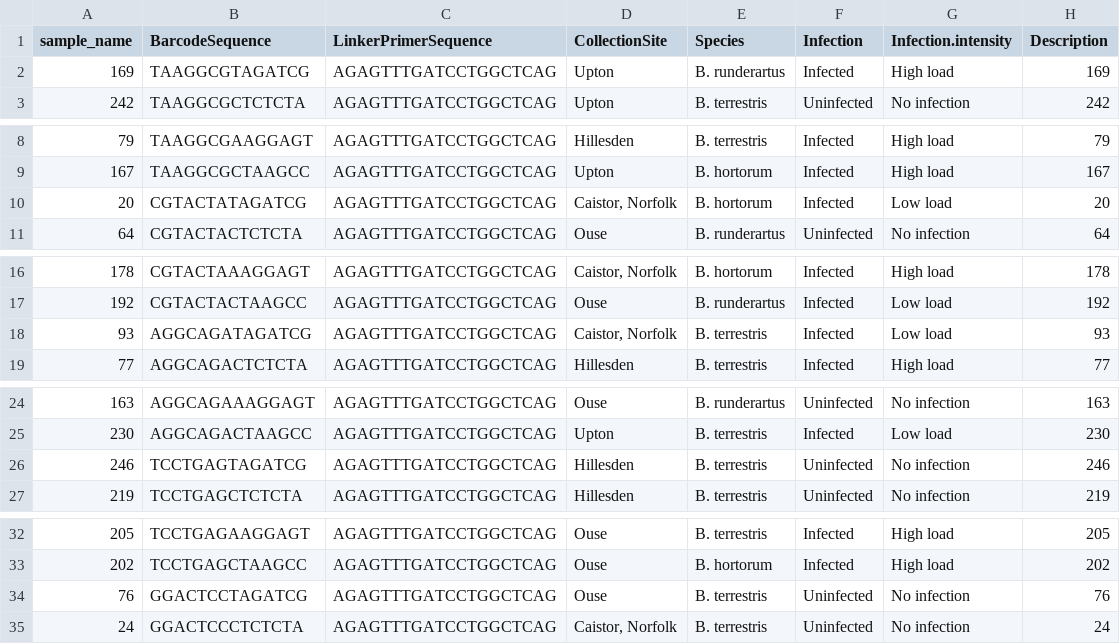
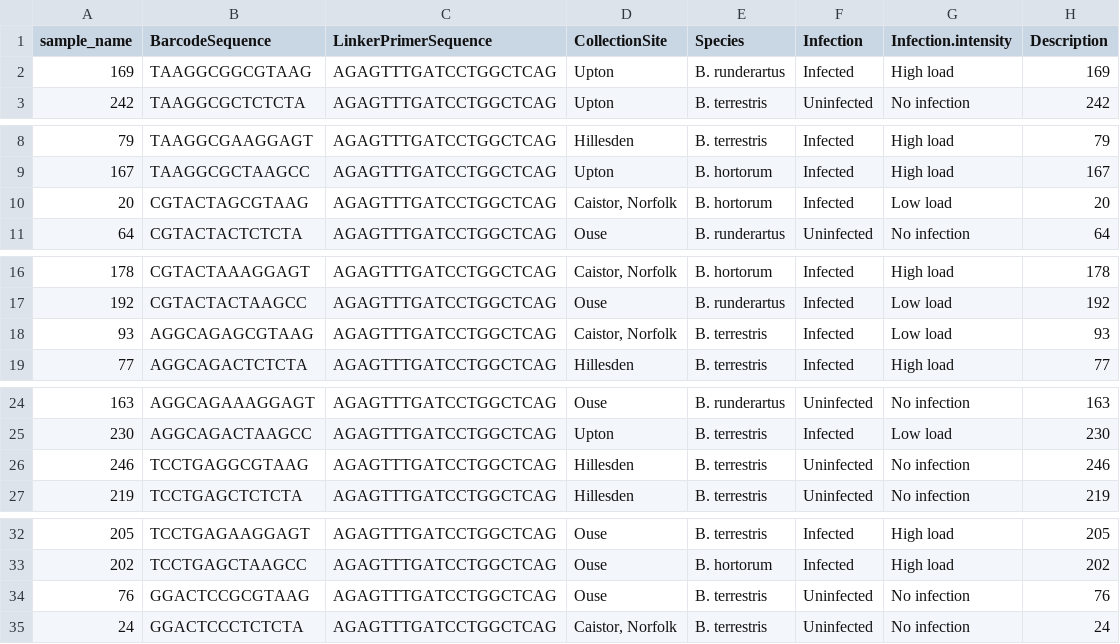
Before and after one commit to nedchen2/CMEECourseWork, a TSV file: Project/code/sample-metadata.tsv, drawn as a sheet; only a part is shown, gaps mark what is left out; the diff covers the shown part only.

```diff
--- a/Project/code/sample-metadata.tsv
+++ b/Project/code/sample-metadata.tsv
@@ -1,3 +1,3 @@
 "sample_name"	"BarcodeSequence"	"LinkerPrimerSequence"	"CollectionSite"	"Species"	"Infection"	"Infection.intensity"	"Description"
-"169"	"TAAGGCGTAGATCG"	"AGAGTTTGATCCTGGCTCAG"	"Upton"	"B. runderartus"	"Infected"	"High load"	"169"
+"169"	"TAAGGCGGCGTAAG"	"AGAGTTTGATCCTGGCTCAG"	"Upton"	"B. runderartus"	"Infected"	"High load"	"169"
 "242"	"TAAGGCGCTCTCTA"	"AGAGTTTGATCCTGGCTCAG"	"Upton"	"B. terrestris"	"Uninfected"	"No infection"	"242"
@@ -9,3 +9,3 @@
 "167"	"TAAGGCGCTAAGCC"	"AGAGTTTGATCCTGGCTCAG"	"Upton"	"B. hortorum"	"Infected"	"High load"	"167"
-"20"	"CGTACTATAGATCG"	"AGAGTTTGATCCTGGCTCAG"	"Caistor, Norfolk"	"B. hortorum"	"Infected"	"Low load"	"20"
+"20"	"CGTACTAGCGTAAG"	"AGAGTTTGATCCTGGCTCAG"	"Caistor, Norfolk"	"B. hortorum"	"Infected"	"Low load"	"20"
 "64"	"CGTACTACTCTCTA"	"AGAGTTTGATCCTGGCTCAG"	"Ouse"	"B. runderartus"	"Uninfected"	"No infection"	"64"
@@ -17,3 +17,3 @@
 "192"	"CGTACTACTAAGCC"	"AGAGTTTGATCCTGGCTCAG"	"Ouse"	"B. runderartus"	"Infected"	"Low load"	"192"
-"93"	"AGGCAGATAGATCG"	"AGAGTTTGATCCTGGCTCAG"	"Caistor, Norfolk"	"B. terrestris"	"Infected"	"Low load"	"93"
+"93"	"AGGCAGAGCGTAAG"	"AGAGTTTGATCCTGGCTCAG"	"Caistor, Norfolk"	"B. terrestris"	"Infected"	"Low load"	"93"
 "77"	"AGGCAGACTCTCTA"	"AGAGTTTGATCCTGGCTCAG"	"Hillesden"	"B. terrestris"	"Infected"	"High load"	"77"
@@ -25,3 +25,3 @@
 "230"	"AGGCAGACTAAGCC"	"AGAGTTTGATCCTGGCTCAG"	"Upton"	"B. terrestris"	"Infected"	"Low load"	"230"
-"246"	"TCCTGAGTAGATCG"	"AGAGTTTGATCCTGGCTCAG"	"Hillesden"	"B. terrestris"	"Uninfected"	"No infection"	"246"
+"246"	"TCCTGAGGCGTAAG"	"AGAGTTTGATCCTGGCTCAG"	"Hillesden"	"B. terrestris"	"Uninfected"	"No infection"	"246"
 "219"	"TCCTGAGCTCTCTA"	"AGAGTTTGATCCTGGCTCAG"	"Hillesden"	"B. terrestris"	"Uninfected"	"No infection"	"219"
@@ -33,3 +33,3 @@
 "202"	"TCCTGAGCTAAGCC"	"AGAGTTTGATCCTGGCTCAG"	"Ouse"	"B. hortorum"	"Infected"	"High load"	"202"
-"76"	"GGACTCCTAGATCG"	"AGAGTTTGATCCTGGCTCAG"	"Ouse"	"B. terrestris"	"Uninfected"	"No infection"	"76"
+"76"	"GGACTCCGCGTAAG"	"AGAGTTTGATCCTGGCTCAG"	"Ouse"	"B. terrestris"	"Uninfected"	"No infection"	"76"
 "24"	"GGACTCCCTCTCTA"	"AGAGTTTGATCCTGGCTCAG"	"Caistor, Norfolk"	"B. terrestris"	"Uninfected"	"No infection"	"24"
```
Also changed, not shown: 7 edited cells elsewhere in this file, 14 other files.
